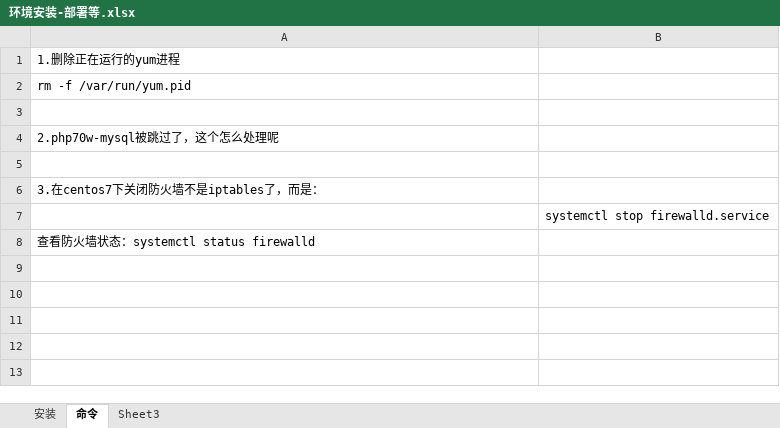
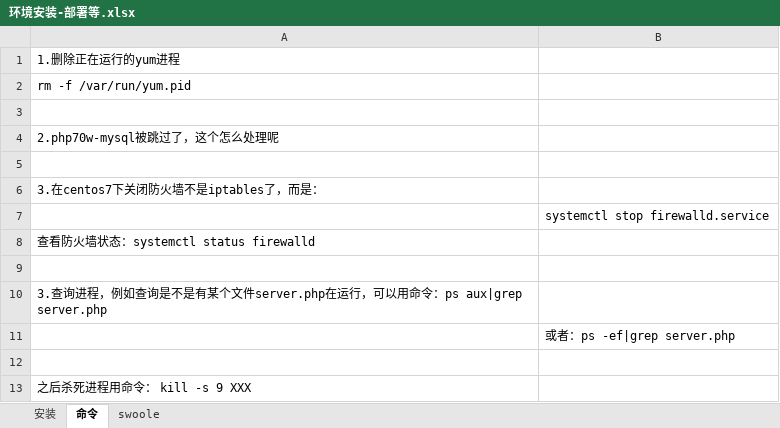
Before and after one commit to chenrongguang/WorkDoc, an Excel workbook: 电子签约平台/环境安装-部署等.xlsx, sheet 命令, drawn as a sheet; values as stored, in another font and other column widths than the file's, no borders; the diff names each change by its address in the sheet, - before the commit and + after, or states it on an @@ line.

```diff
--- a/电子签约平台/环境安装-部署等.xlsx (sheet 命令)
+++ b/电子签约平台/环境安装-部署等.xlsx (sheet 命令)
-sheet tab: Sheet3
+sheet tab: swoole
+row 9: (empty)
+row 10: 3.查询进程，例如查询是不是有某个文件server.php在运行，可以用命令：ps aux|grep server.php
+row 11:  | 或者：ps -ef|grep server.php
+row 12: (empty)
+row 13: 之后杀死进程用命令： kill -s 9 XXX
```
Also changed, not shown: sheet swoole, 电子签约平台/流程梳理/5.模块详细设计.xlsx, 5 other files.
